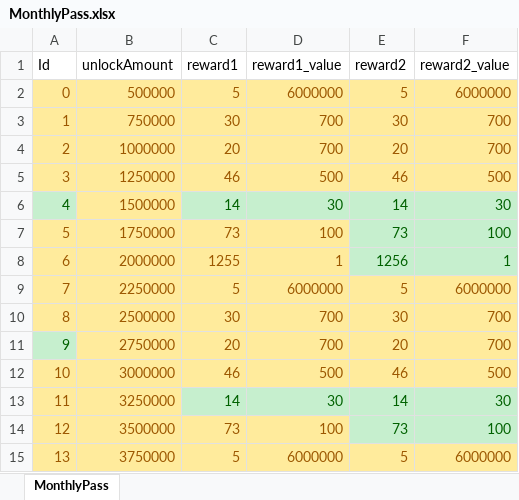
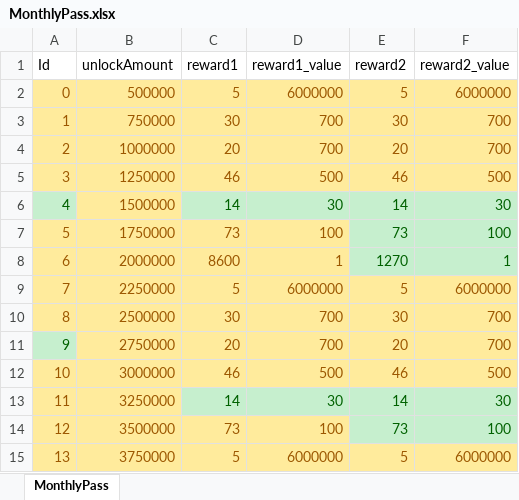
Before and after one commit to luckyzwei/Yosaki, an Excel workbook: Assets/06.Table/MonthlyPass.xlsx, sheet MonthlyPass, drawn as a sheet; only a part is shown; values as stored, in another font and other column widths than the file's, no borders; the diff names each change by its address in the sheet, - before the commit and + after, or states it on an @@ line.

```diff
--- a/Assets/06.Table/MonthlyPass.xlsx (sheet MonthlyPass)
+++ b/Assets/06.Table/MonthlyPass.xlsx (sheet MonthlyPass)
-C8 (reward1): 1255
+C8 (reward1): 8600
-E8 (reward2): 1256
+E8 (reward2): 1270
```
Also changed, not shown: Assets/06.Table/BuffTable.xlsx, Assets/06.Table/MagicBook.xlsx, 6 other files.
